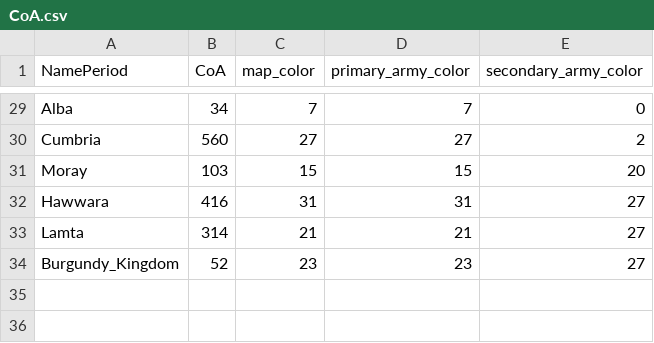
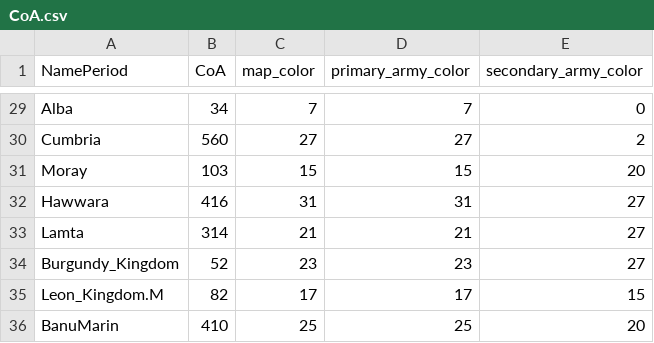
Before and after one commit to Mewyii/Statera-KoH-2-Balance-Overhaul-Mod, a CSV file: Maps/europe/CoA.csv, drawn as a sheet; only a part is shown, gaps mark what is left out; the diff names each change by its address in the sheet, - before the commit and + after, or states it on an @@ line.

```diff
--- a/Maps/europe/CoA.csv
+++ b/Maps/europe/CoA.csv
+row 35: Leon_Kingdom.M | 82 | 17 | 17 | 15
+row 36: BanuMarin | 410 | 25 | 25 | 20
```
Also changed, not shown: Defs/buildings.csv, Maps/europe/kingdoms.csv, 37 other files.
